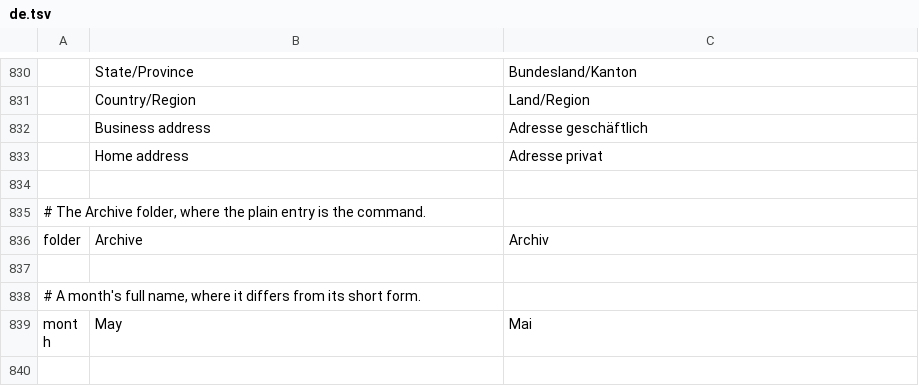
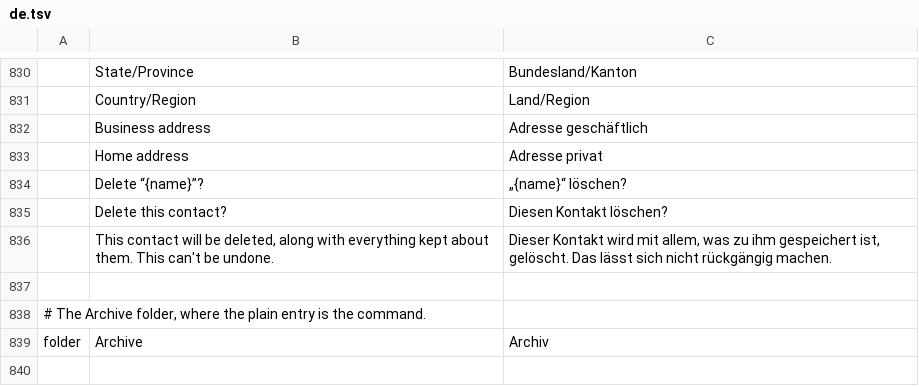
Before and after one commit to ZIDAN44/mailcraft, a TSV file: crates/ui-egui/src/i18n/de.tsv, drawn as a sheet; only a part is shown, gaps mark what is left out; the shorter side is filled out with more unchanged rows.

```diff
--- a/crates/ui-egui/src/i18n/de.tsv
+++ b/crates/ui-egui/src/i18n/de.tsv
@@ -833,2 +833,5 @@
 	Home address	Adresse privat
+	Delete “{name}”?	„{name}“ löschen?
+	Delete this contact?	Diesen Kontakt löschen?
+	This contact will be deleted, along with everything kept about them. This can't be undone.	Dieser Kontakt wird mit allem, was zu ihm gespeichert ist, gelöscht. Das lässt sich nicht rückgängig machen.
 
```
Also changed, not shown: crates/ui-egui/src/i18n/ar.tsv, crates/ui-egui/src/i18n/he.tsv, 14 other files.
